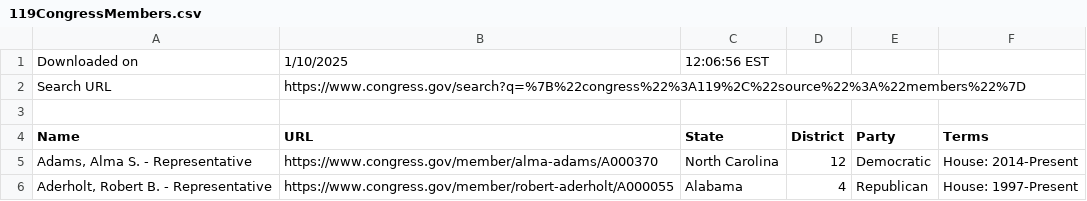
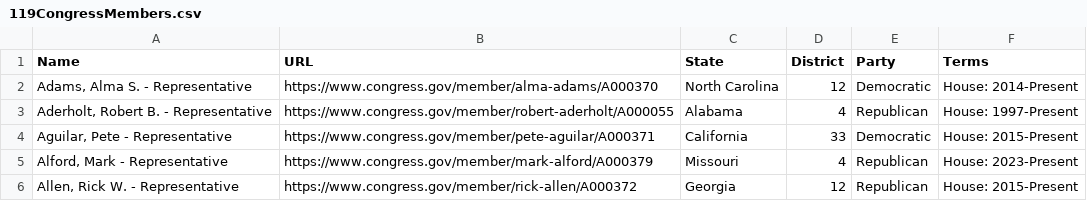
Before and after one commit to MadHatt3r-43e/ProjectRepEra, a CSV file: Data/119CongressMembers.csv, drawn as a sheet; only a part is shown; the shorter side is filled out with more unchanged rows.

```diff
--- a/Data/119CongressMembers.csv
+++ b/Data/119CongressMembers.csv
@@ -1,4 +1 @@
-Downloaded on,1/10/2025,12:06:56 EST,,,
-Search URL,https://www.congress.gov/search?q=%7B%22congress%22%3A119%2C%22source%22%3A%22members%22%7D,,,,
-,,,,,
 Name,URL,State,District,Party,Terms
```
Also changed, not shown: 1 other file.
